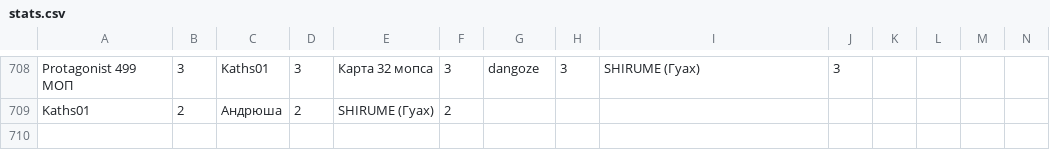
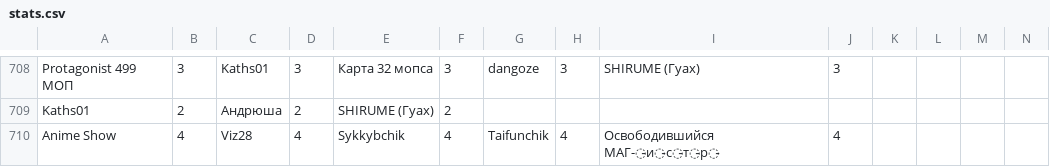
Before and after one commit to zzzRobottzzz/dnd-stats, a CSV file: stats.csv, drawn as a sheet; only a part is shown, gaps mark what is left out; rows hold the shown columns only; the diff names each change by its address in the sheet, - before the commit and + after, or states it on an @@ line.

Commit message:
Update statistics

```diff
--- a/stats.csv
+++ b/stats.csv
+row 710: Anime Show | 4 | Viz28 | 4 | Sykkybchik | 4 | Taifunchik | 4 | Освободившийся МАГ-̵и̵с̵т̵р̵ | 4
```
